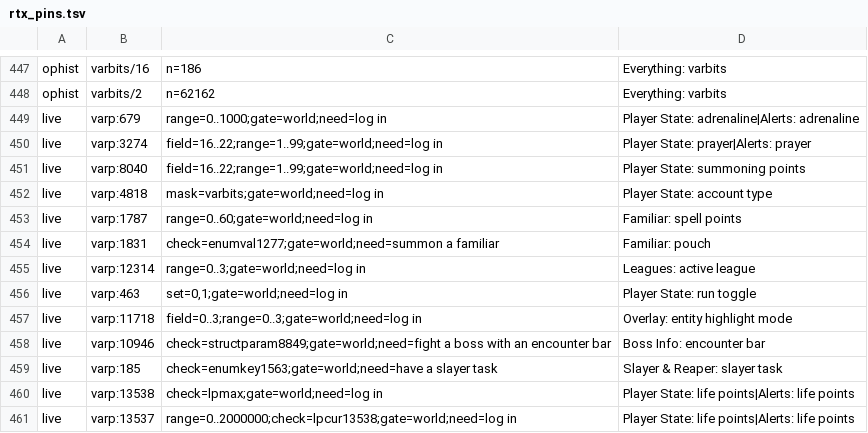
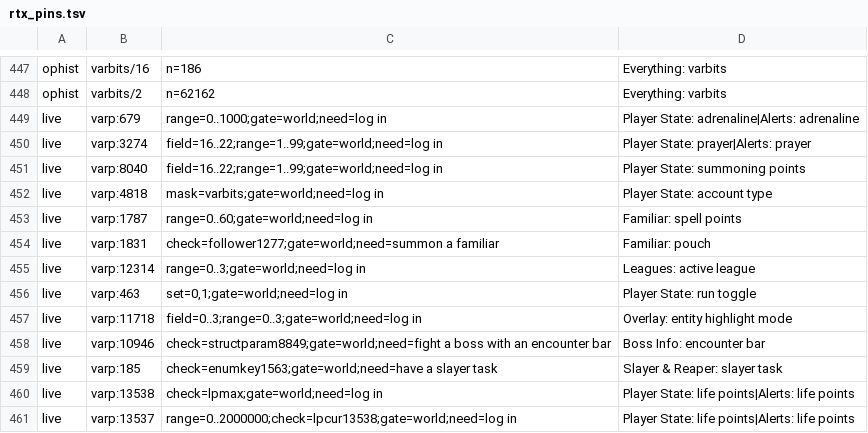
Before and after one commit to goldgolem624/RuneTools, a TSV file: ui-assets/rtx_pins.tsv, drawn as a sheet; only a part is shown, gaps mark what is left out.

Commit message:
Menu layout check leaves out the rows RuneTools adds; calibration rules can look further into a handler (var watch); a pet is not a familiar (panel and health row)

```diff
--- a/ui-assets/rtx_pins.tsv
+++ b/ui-assets/rtx_pins.tsv
@@ -453,3 +453,3 @@ live	varp:4818	mask=varbits;gate=world;need=log in	Player State: account type
 live	varp:1787	range=0..60;gate=world;need=log in	Familiar: spell points
-live	varp:1831	check=enumval1277;gate=world;need=summon a familiar	Familiar: pouch
+live	varp:1831	check=follower1277;gate=world;need=summon a familiar	Familiar: pouch
 live	varp:12314	range=0..3;gate=world;need=log in	Leagues: active league
```
Also changed, not shown: 5 other files.
